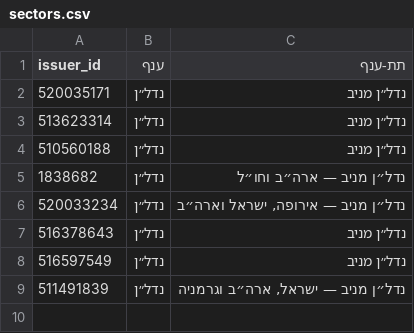
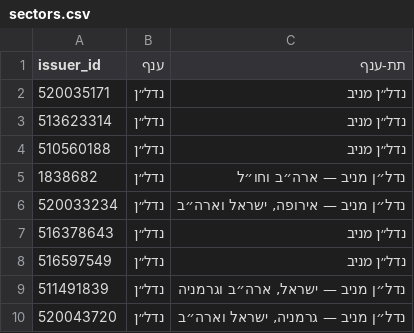
Before and after one commit to yovav81/corp-market-data, a CSV file: corp/sectors.csv, drawn as a sheet.

```diff
--- a/corp/sectors.csv
+++ b/corp/sectors.csv
@@ -9 +9,2 @@
 511491839,נדל״ן,"נדל״ן מניב — ישראל, ארה״ב וגרמניה"
+520043720,נדל״ן,"נדל״ן מניב — גרמניה, ישראל וארה״ב"
```
Also changed, not shown: 1 other file.
